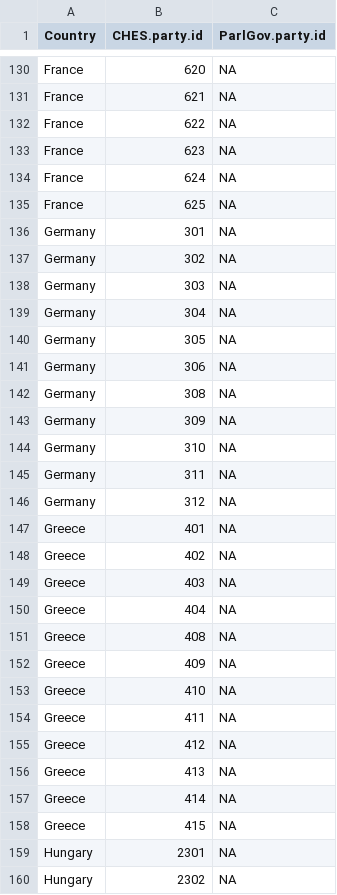
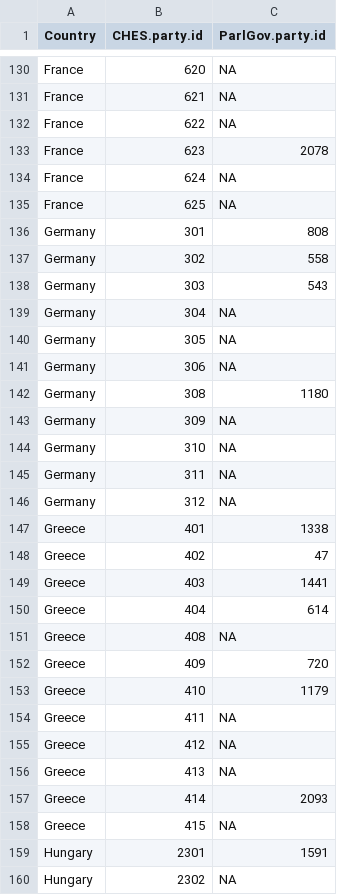
Before and after one commit to CSISdefense/Europe, a CSV file: Data/Lookup_Party_ID.csv, drawn as a sheet; only a part is shown, gaps mark what is left out; the diff covers the shown part only.

Commit message:
After enforcing key integrity, re-implemented automatic party assignments.

```diff
--- a/Data/Lookup_Party_ID.csv
+++ b/Data/Lookup_Party_ID.csv
@@ -132,8 +132,8 @@
 "France",622,NA
-"France",623,NA
+"France",623,2078
 "France",624,NA
 "France",625,NA
-"Germany",301,NA
-"Germany",302,NA
-"Germany",303,NA
+"Germany",301,808
+"Germany",302,558
+"Germany",303,543
 "Germany",304,NA
@@ -141,3 +141,3 @@
 "Germany",306,NA
-"Germany",308,NA
+"Germany",308,1180
 "Germany",309,NA
@@ -146,9 +146,9 @@
 "Germany",312,NA
-"Greece",401,NA
-"Greece",402,NA
-"Greece",403,NA
-"Greece",404,NA
+"Greece",401,1338
+"Greece",402,47
+"Greece",403,1441
+"Greece",404,614
 "Greece",408,NA
-"Greece",409,NA
-"Greece",410,NA
+"Greece",409,720
+"Greece",410,1179
 "Greece",411,NA
@@ -156,5 +156,5 @@
 "Greece",413,NA
-"Greece",414,NA
+"Greece",414,2093
 "Greece",415,NA
-"Hungary",2301,NA
+"Hungary",2301,1591
 "Hungary",2302,NA
```
Also changed, not shown: 163 edited cells elsewhere in this file, 3 other files.
